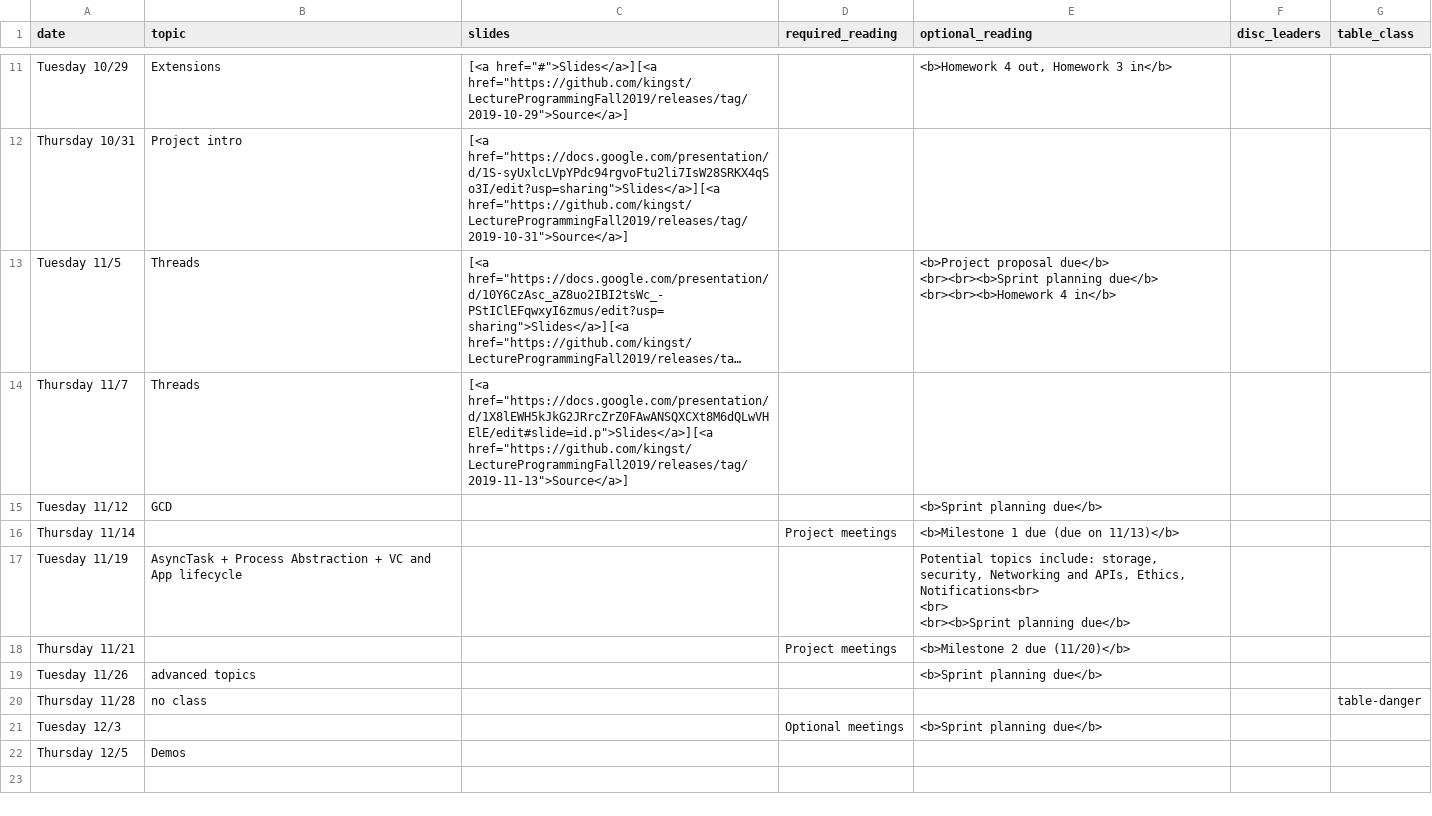
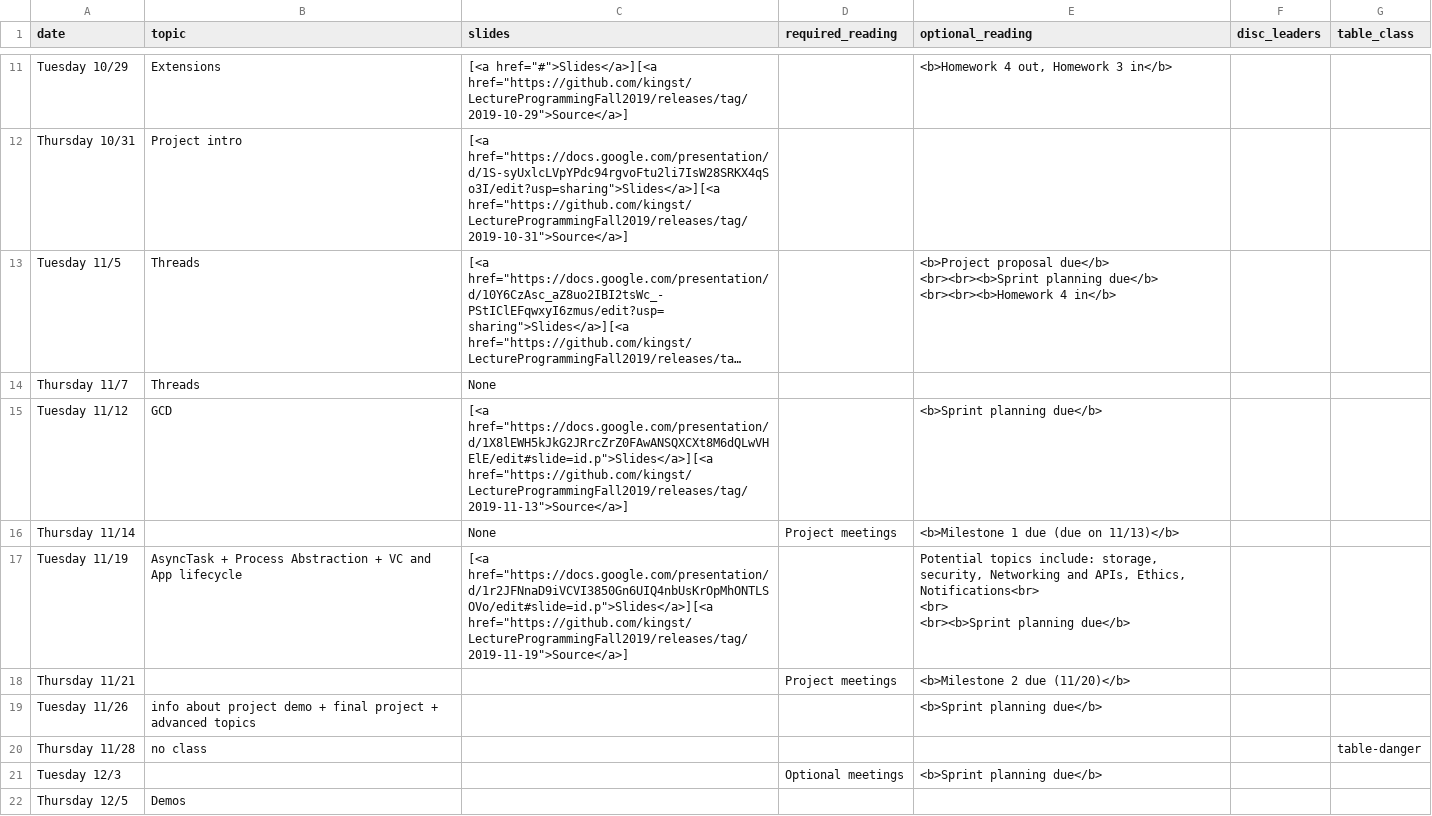
Before and after one commit to kingst/kingst-ucdavis, a CSV file: classes/f19-ecs189e/reading_list.csv, drawn as a sheet; only a part is shown, gaps mark what is left out; long unchanged cells end in …; the diff names each change by its address in the sheet, - before the commit and + after, or states it on an @@ line.

Commit message:
Bump reading list

```diff
--- a/classes/f19-ecs189e/reading_list.csv
+++ b/classes/f19-ecs189e/reading_list.csv
-C14 (slides): [<a href="https://docs.google.com/presentation/d/1X8lEWH5kJkG2JRrcZrZ0FAwANSQXCXt8M6dQLwVHElE/edit#slide=id.p">Slides</a>][<a href="https://github.com/kingst/LectureProgrammingFall2019/releases/tag/2019-11-13">Source</a>]
+C14 (slides): None
-C15 (slides): (empty)
+C15 (slides): [<a href="https://docs.google.com/presentation/d/1X8lEWH5kJkG2JRrcZrZ0FAwANSQXCXt8M6dQLwVHElE/edit#slide=id.p">Slides</a>][<a href="https://github.com/kingst/LectureProgrammingFall2019/releases/tag/2019-11-13">Source</a>]
-C16 (slides): (empty)
+C16 (slides): None
-C17 (slides): (empty)
+C17 (slides): [<a href="https://docs.google.com/presentation/d/1r2JFNnaD9iVCVI3850Gn6UIQ4nbUsKrOpMhONTLSOVo/edit#slide=id.p">Slides</a>][<a href="https://github.com/kingst/LectureProgrammingFall2019/releases/tag/2019-11-19">Source</a>]
-B19 (topic): advanced topics
+B19 (topic): info about project demo + final project + advanced topics
```
Also changed, not shown: 1 other file.
